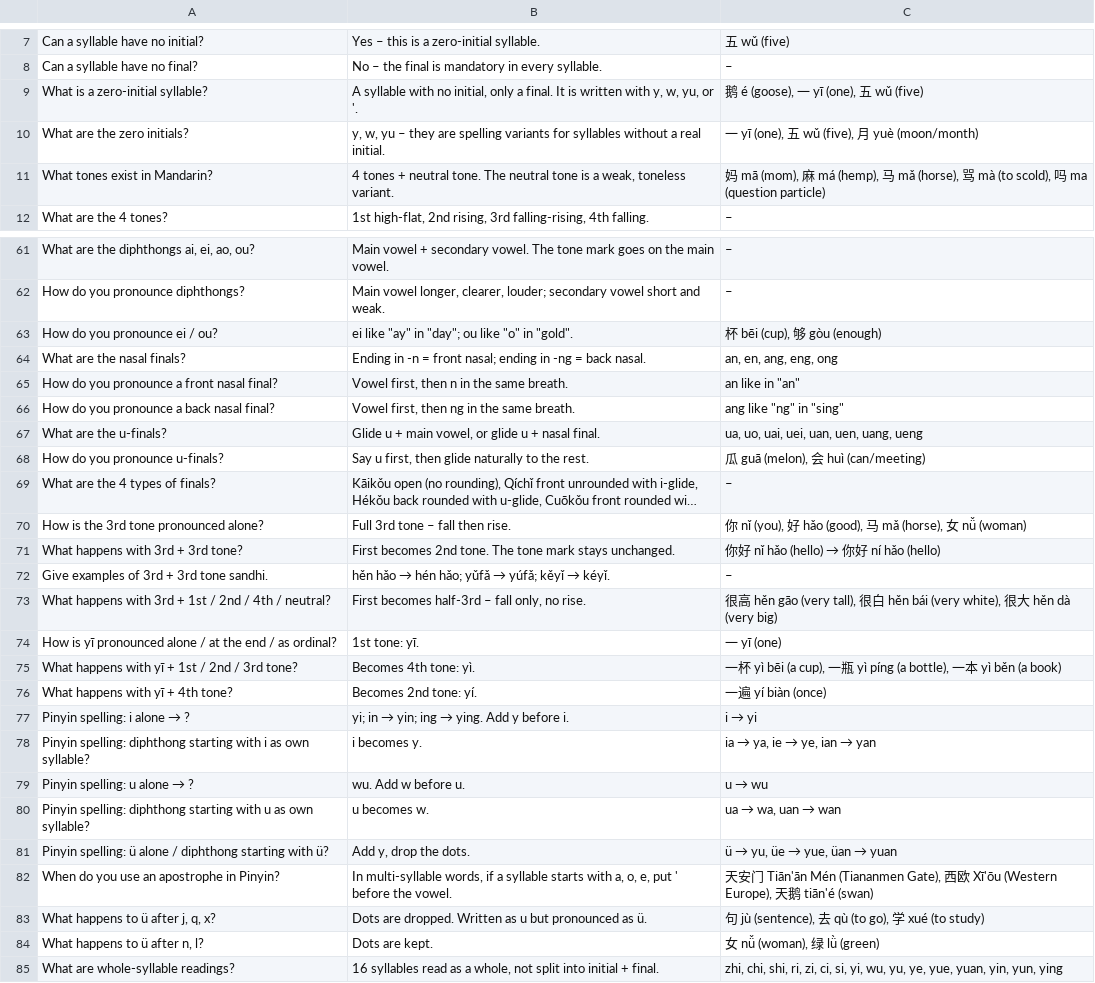
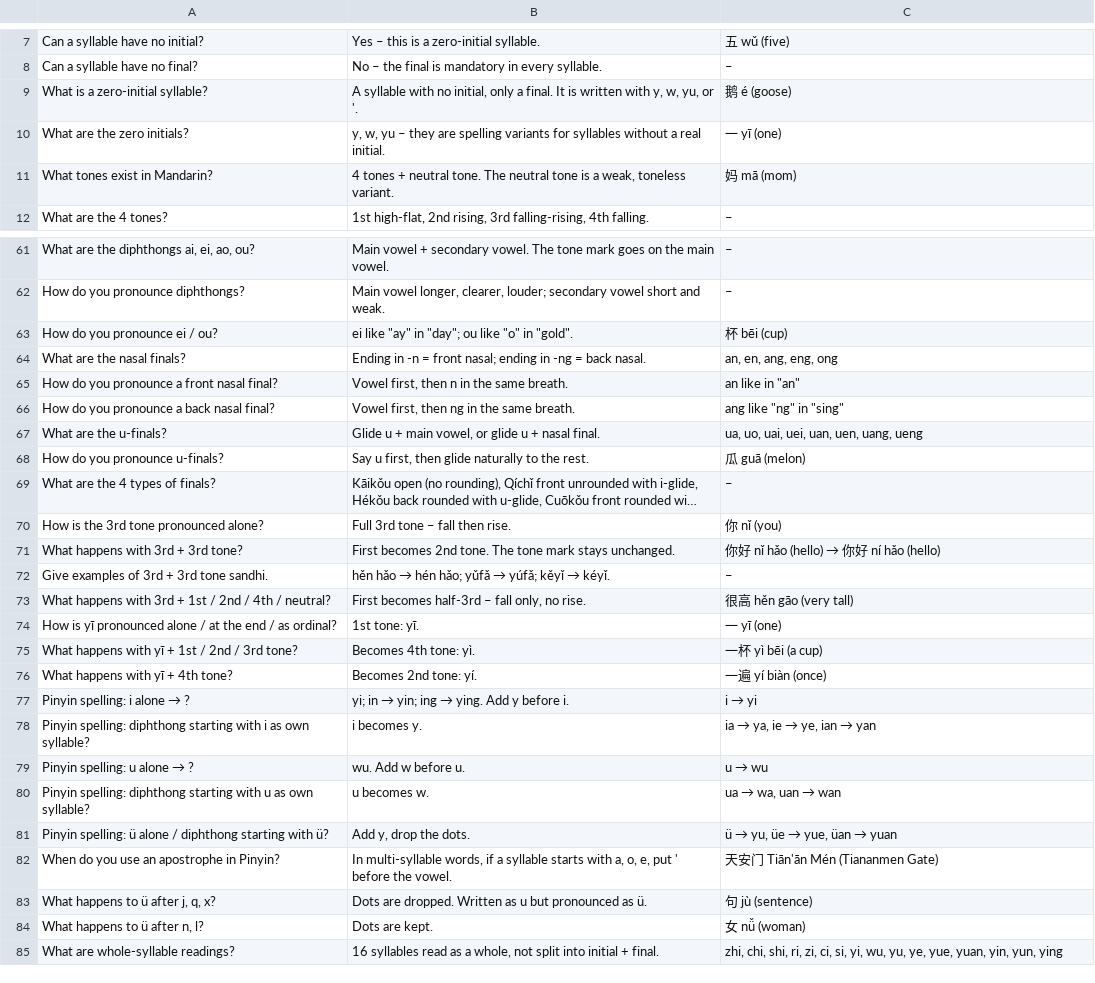
Before and after one commit to Waldmann-dev/Anki-Chinesisch, a TSV file: Chinese/01. Phonetic Foundation Course/cards.tsv, drawn as a sheet; only a part is shown, gaps mark what is left out; long unchanged cells end in …; the diff covers the shown part only; the diff names each change by its address in the sheet, - before the commit and + after, or states it on an @@ line.

Commit message:
One example per card: Chinese/01. Phonetic Foundation Course/cards.tsv

```diff
--- a/Chinese/01. Phonetic Foundation Course/cards.tsv
+++ b/Chinese/01. Phonetic Foundation Course/cards.tsv
-C9: 鹅 é (goose), 一 yī (one), 五 wǔ (five)
+C9: 鹅 é (goose)
-C10: 一 yī (one), 五 wǔ (five), 月 yuè (moon/month)
+C10: 一 yī (one)
-C11: 妈 mā (mom), 麻 má (hemp), 马 mǎ (horse), 骂 mà (to scold), 吗 ma (question particle)
+C11: 妈 mā (mom)
-C63: 杯 bēi (cup), 够 gòu (enough)
+C63: 杯 bēi (cup)
-C68: 瓜 guā (melon), 会 huì (can/meeting)
+C68: 瓜 guā (melon)
-C70: 你 nǐ (you), 好 hǎo (good), 马 mǎ (horse), 女 nǚ (woman)
+C70: 你 nǐ (you)
-C73: …gāo (very tall), 很白 hěn bái (very white), 很大 hěn dà (very big)
+C73: …gāo (very tall)
-C75: 一杯 yì bēi (a cup), 一瓶 yì píng (a bottle), 一本 yì běn (a book)
+C75: 一杯 yì bēi (a cup)
-C82: …Mén (Tiananmen Gate), 西欧 Xī'ōu (Western Europe), 天鹅 tiān'é (swan)
+C82: …Mén (Tiananmen Gate)
-C83: 句 jù (sentence), 去 qù (to go), 学 xué (to study)
+C83: 句 jù (sentence)
-C84: 女 nǚ (woman), 绿 lǜ (green)
+C84: 女 nǚ (woman)
```
Also changed, not shown: 3 edited cells elsewhere in this file.
